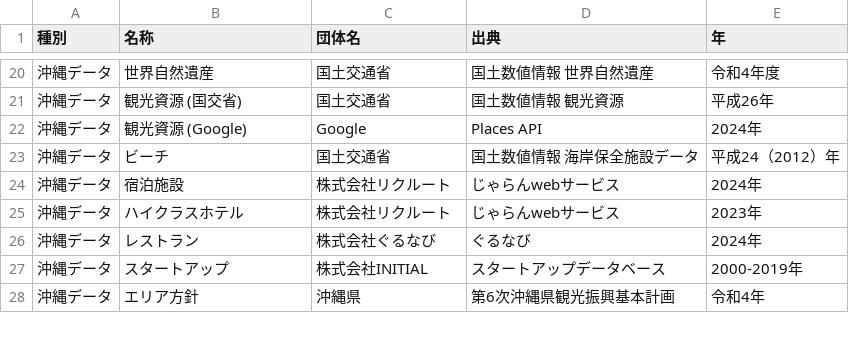
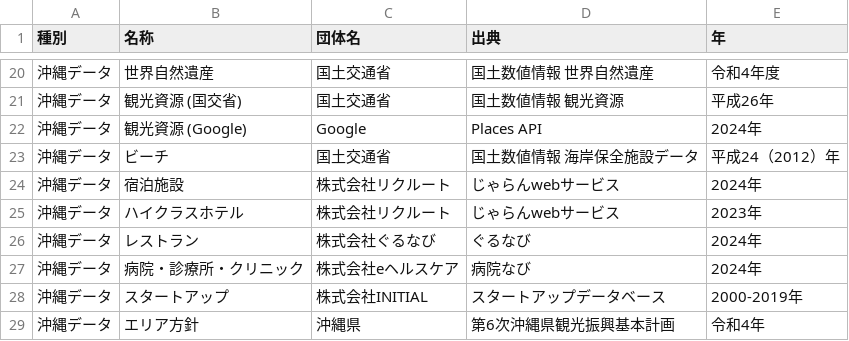
Before and after one commit to nyamato-mmf/source, a CSV file: csv/source.csv, drawn as a sheet; only a part is shown, gaps mark what is left out; the diff names each change by its address in the sheet, - before the commit and + after, or states it on an @@ line.

Commit message:
Update source.csv

```diff
--- a/csv/source.csv
+++ b/csv/source.csv
+row 27: 沖縄データ | 病院・診療所・クリニック | 株式会社eヘルスケア | 病院なび | 2024年
```
